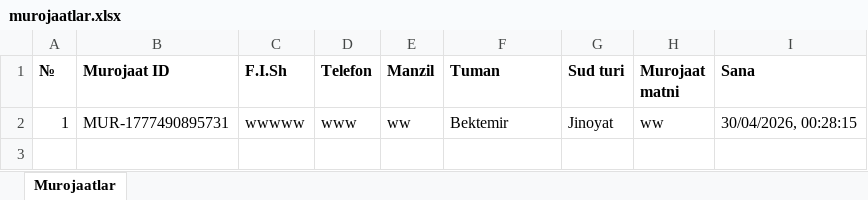
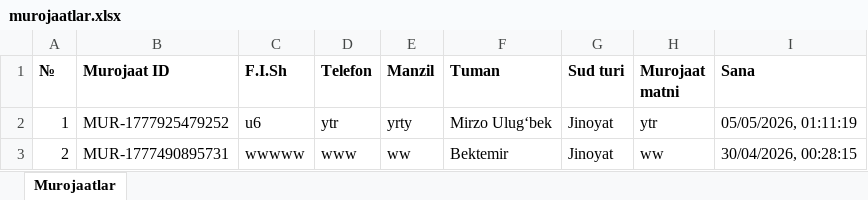
Before and after one commit to Saloxiddin4423/Murojaatlar, an Excel workbook: murojaatlar.xlsx, sheet Murojaatlar, drawn as a sheet; values as stored, in another font and other column widths than the file's, no borders; addresses are those after the commit; the diff names each change by its address in the sheet, - before the commit and + after, or states it on an @@ line.

```diff
--- a/murojaatlar.xlsx (sheet Murojaatlar)
+++ b/murojaatlar.xlsx (sheet Murojaatlar)
+row 2: 1 | MUR-1777925479252 | u6 | ytr | yrty | Mirzo Ulug‘bek | Jinoyat | ytr | 05/05/2026, 01:11:19
-A3 (№): 1
+A3 (№): 2
```
Also changed, not shown: 19 other files.
